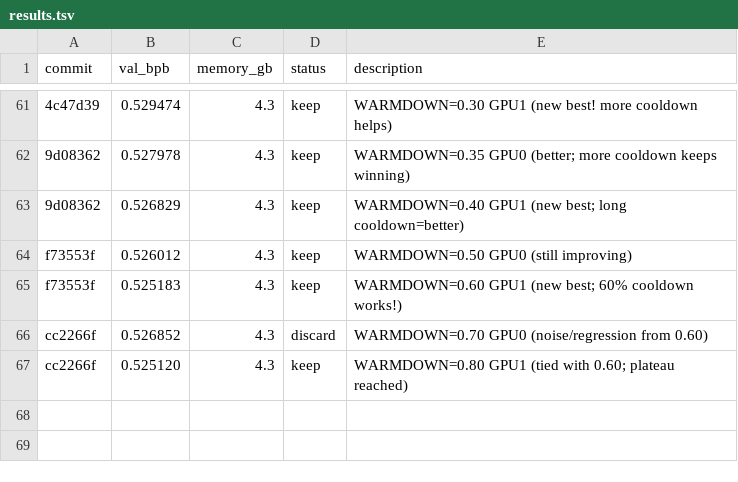
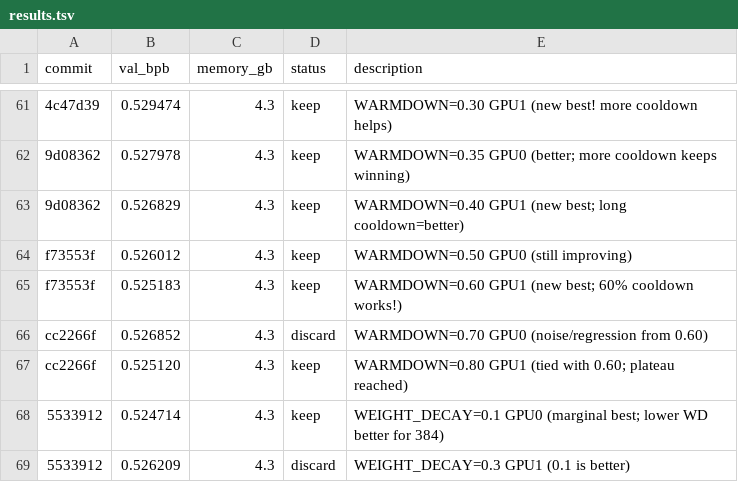
Before and after one commit to chauhang/autoresearch-linux-rtx, a TSV file: results.tsv, drawn as a sheet; only a part is shown, gaps mark what is left out; the diff names each change by its address in the sheet, - before the commit and + after, or states it on an @@ line.

Commit message:
advance: WEIGHT_DECAY=0.1 best val_bpb=0.5247 for n_embd=384

```diff
--- a/results.tsv
+++ b/results.tsv
+row 68: 5533912 | 0.524714 | 4.3 | keep | WEIGHT_DECAY=0.1 GPU0 (marginal best; lower WD better for 384)
+row 69: 5533912 | 0.526209 | 4.3 | discard | WEIGHT_DECAY=0.3 GPU1 (0.1 is better)
```
Also changed, not shown: 1 other file.
